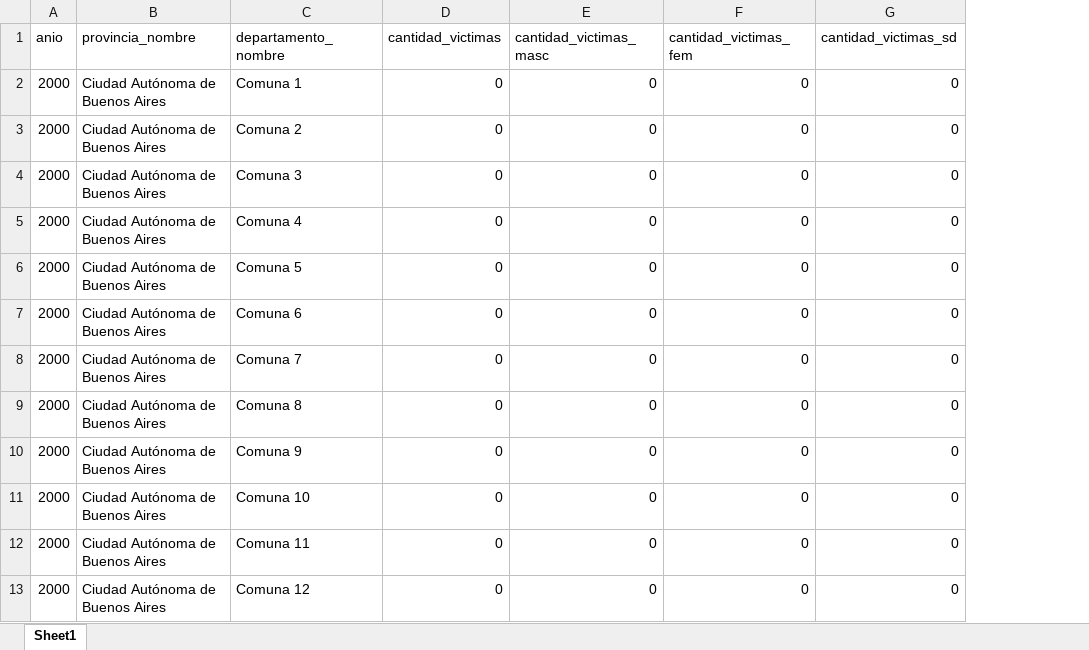
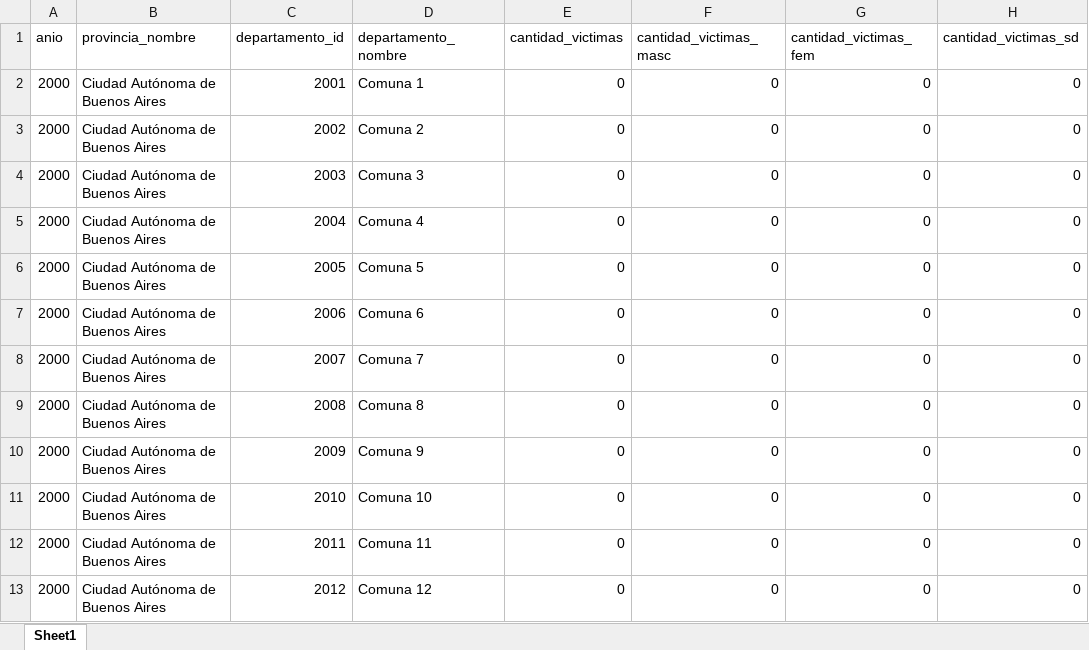
Before and after one commit to ivansilva1904/contar-con-datos-2026, an Excel workbook: data/snic_tabla.xlsx, sheet Sheet1, drawn as a sheet; only a part is shown; values as stored, in another font and other column widths than the file's, no borders; the diff names each change by its address in the sheet, - before the commit and + after, or states it on an @@ line.

Commit message:
me faltaba incluir el departamento_id de snic para unir con tabla de poblacion

```diff
--- a/data/snic_tabla.xlsx (sheet Sheet1)
+++ b/data/snic_tabla.xlsx (sheet Sheet1)
+column C (departamento_id), rows 2-13: 2001 | 2002 | 2003 | 2004 | 2005 | 2006 | 2007 | 2008 | 2009 | 2010 | 2011 | 2012
```
Also changed, not shown: 1 other file.
